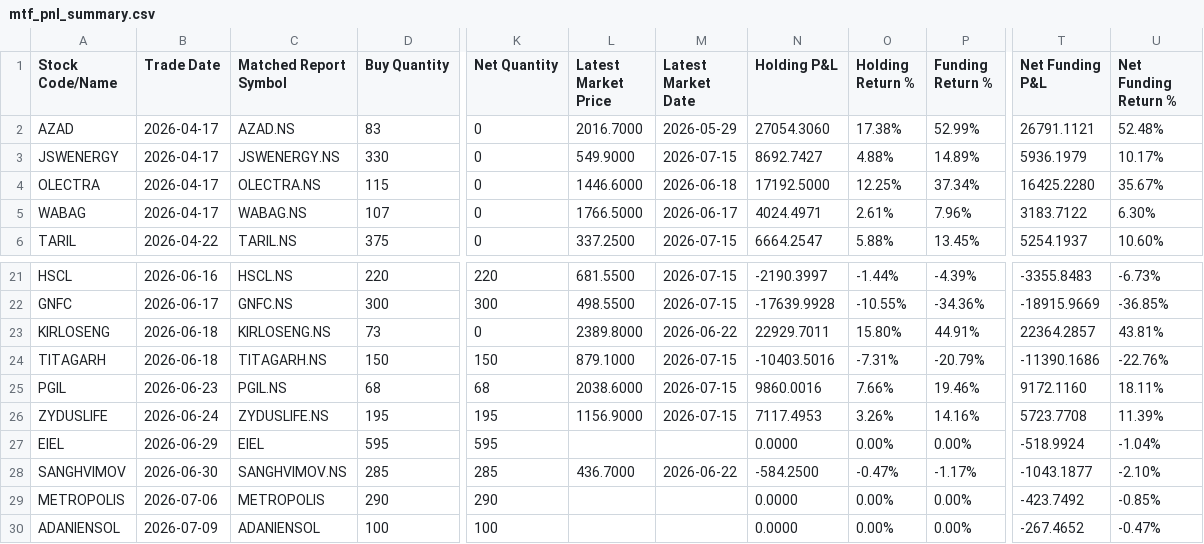
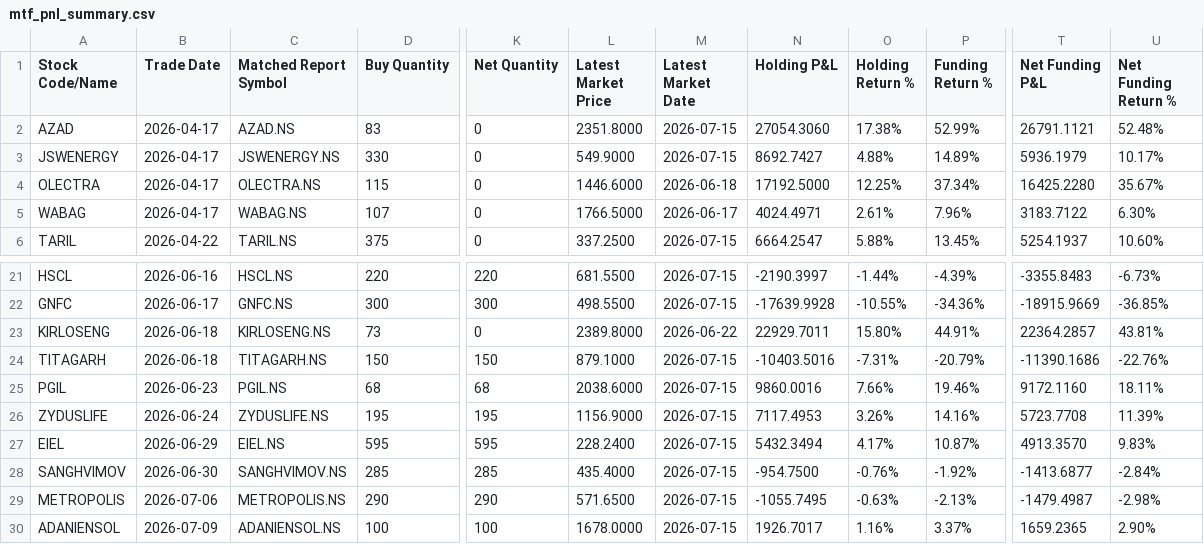
Before and after one commit to himanshu-1608/personal-portfolio, a CSV file: reports/mtf_pnl_summary.csv, drawn as a sheet; only a part is shown, gaps mark what is left out; the diff covers the shown part only; the diff names each change by its address in the sheet, - before the commit and + after, or states it on an @@ line.

```diff
--- a/reports/mtf_pnl_summary.csv
+++ b/reports/mtf_pnl_summary.csv
-L2 (Latest Market Price): 2016.7000
+L2 (Latest Market Price): 2351.8000
-M2 (Latest Market Date): 2026-05-29
+M2 (Latest Market Date): 2026-07-15
-C27 (Matched Report Symbol): EIEL
+C27 (Matched Report Symbol): EIEL.NS
-L27 (Latest Market Price): (empty)
+L27 (Latest Market Price): 228.2400
-M27 (Latest Market Date): (empty)
+M27 (Latest Market Date): 2026-07-15
-N27 (Holding P&L): 0.0000
+N27 (Holding P&L): 5432.3494
-O27 (Holding Return %): 0.00%
+O27 (Holding Return %): 4.17%
-P27 (Funding Return %): 0.00%
+P27 (Funding Return %): 10.87%
-T27 (Net Funding P&L): -518.9924
+T27 (Net Funding P&L): 4913.3570
-U27 (Net Funding Return %): -1.04%
+U27 (Net Funding Return %): 9.83%
-L28 (Latest Market Price): 436.7000
+L28 (Latest Market Price): 435.4000
-M28 (Latest Market Date): 2026-06-22
+M28 (Latest Market Date): 2026-07-15
-N28 (Holding P&L): -584.2500
+N28 (Holding P&L): -954.7500
-O28 (Holding Return %): -0.47%
+O28 (Holding Return %): -0.76%
-P28 (Funding Return %): -1.17%
+P28 (Funding Return %): -1.92%
-T28 (Net Funding P&L): -1043.1877
+T28 (Net Funding P&L): -1413.6877
-U28 (Net Funding Return %): -2.10%
+U28 (Net Funding Return %): -2.84%
-C29 (Matched Report Symbol): METROPOLIS
+C29 (Matched Report Symbol): METROPOLIS.NS
-L29 (Latest Market Price): (empty)
+L29 (Latest Market Price): 571.6500
-M29:M30 (Latest Market Date): (empty)
+M29:M30 (Latest Market Date): 2026-07-15
-N29 (Holding P&L): 0.0000
+N29 (Holding P&L): -1055.7495
-O29 (Holding Return %): 0.00%
+O29 (Holding Return %): -0.63%
-P29 (Funding Return %): 0.00%
+P29 (Funding Return %): -2.13%
-T29 (Net Funding P&L): -423.7492
+T29 (Net Funding P&L): -1479.4987
-U29 (Net Funding Return %): -0.85%
+U29 (Net Funding Return %): -2.98%
-C30 (Matched Report Symbol): ADANIENSOL
+C30 (Matched Report Symbol): ADANIENSOL.NS
-L30 (Latest Market Price): (empty)
+L30 (Latest Market Price): 1678.0000
-N30 (Holding P&L): 0.0000
+N30 (Holding P&L): 1926.7017
-O30 (Holding Return %): 0.00%
+O30 (Holding Return %): 1.16%
-P30 (Funding Return %): 0.00%
+P30 (Funding Return %): 3.37%
-T30 (Net Funding P&L): -267.4652
+T30 (Net Funding P&L): 1659.2365
-U30 (Net Funding Return %): -0.47%
+U30 (Net Funding Return %): 2.90%
```
Also changed, not shown: 33 edited cells elsewhere in this file, reports/portfolio_timeline.csv, reports/stock_pnl_summary.csv, 4 other files.
